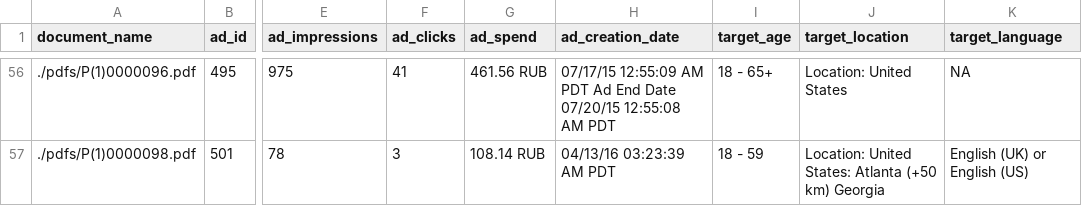
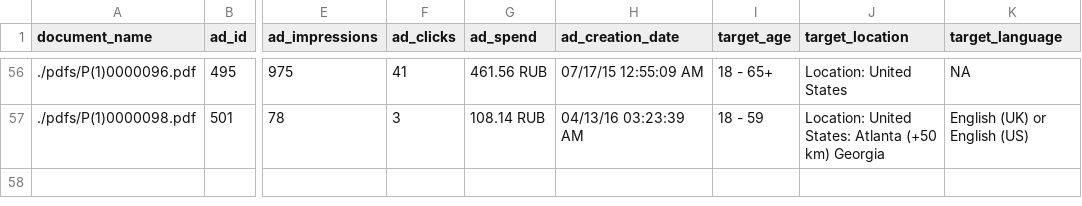
Before and after one commit to amkessler/intelcmte_facebookads_extract, a CSV file: myresults.csv, drawn as a sheet; only a part is shown, gaps mark what is left out; the diff covers the shown part only; the diff names each change by its address in the sheet, - before the commit and + after, or states it on an @@ line.

Commit message:
ad creation date - set "P" as stopping point for string

```diff
--- a/myresults.csv
+++ b/myresults.csv
-H56 (ad_creation_date): 07/17/15 12:55:09 AM PDT Ad End Date 07/20/15 12:55:08 AM PDT
+H56 (ad_creation_date): 07/17/15 12:55:09 AM
-H57 (ad_creation_date): 04/13/16 03:23:39 AM PDT
+H57 (ad_creation_date): 04/13/16 03:23:39 AM
```
Also changed, not shown: 54 edited cells elsewhere in this file, 1 other file.
